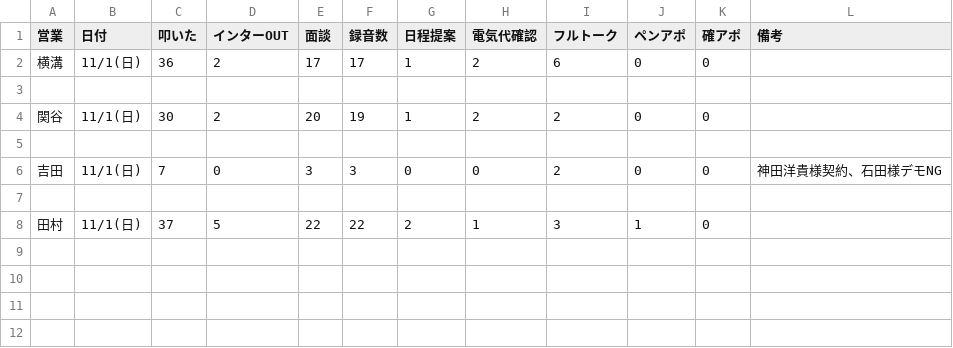
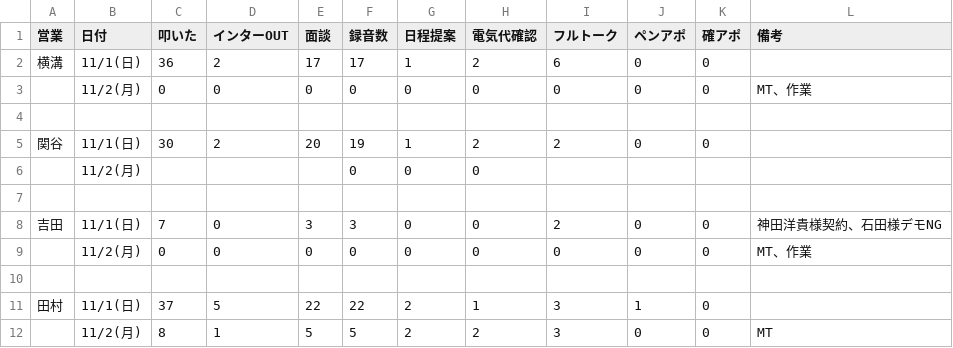
Before and after one commit to shuhei-mori/eiko-report, a CSV file: 202611_活動集計_逆.csv, drawn as a sheet; the diff names each change by its address in the sheet, - before the commit and + after, or states it on an @@ line.

```diff
--- a/202611_活動集計_逆.csv
+++ b/202611_活動集計_逆.csv
+row 3:  | 11/2(月) | 0 | 0 | 0 | 0 | 0 | 0 | 0 | 0 | 0 | MT、作業
+row 6:  | 11/2(月) |  |  |  | 0 | 0 | 0
+row 9:  | 11/2(月) | 0 | 0 | 0 | 0 | 0 | 0 | 0 | 0 | 0 | MT、作業
+row 12:  | 11/2(月) | 8 | 1 | 5 | 5 | 2 | 2 | 3 | 0 | 0 | MT
```
Also changed, not shown: 202611_活動集計.csv, katsudou.csv, 14 other files.
